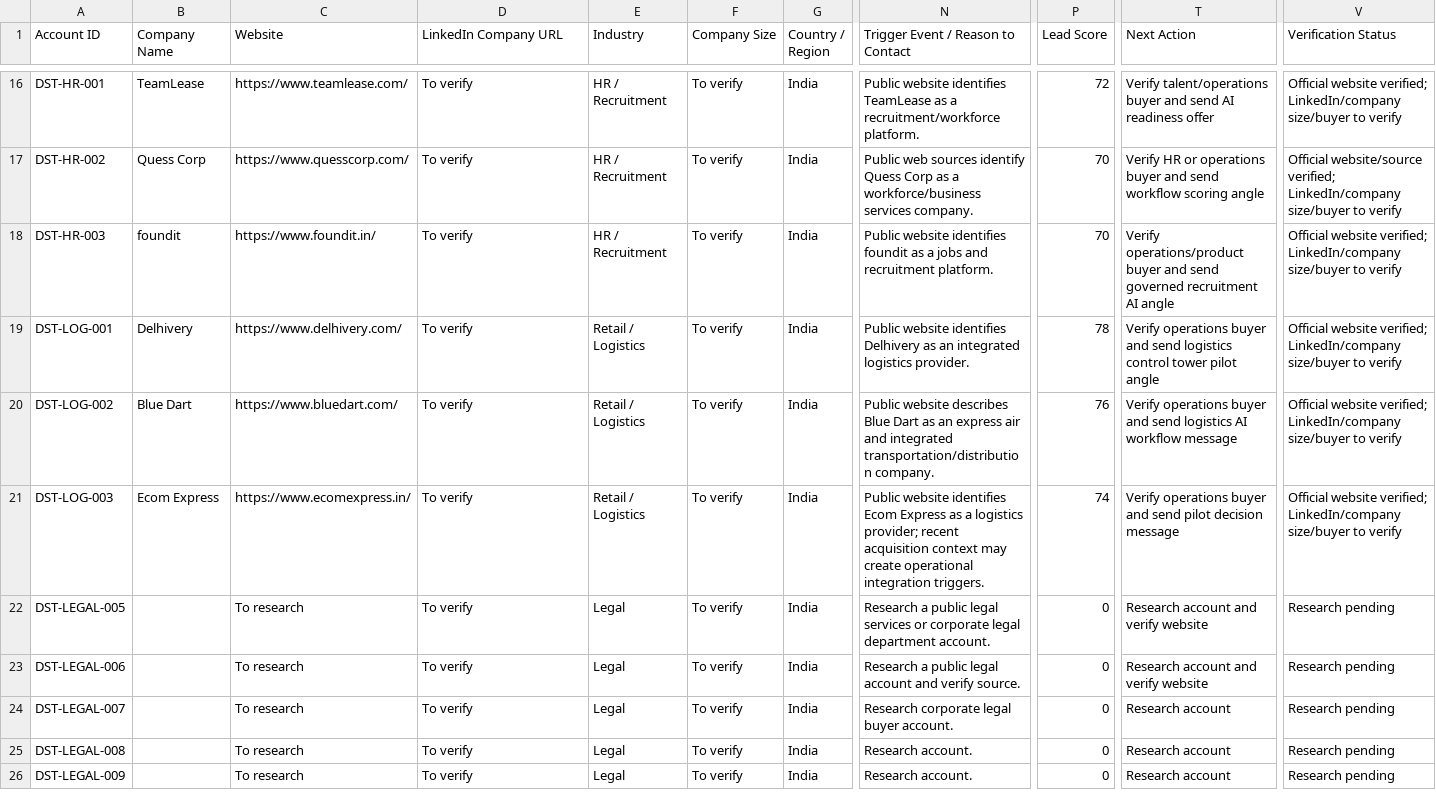
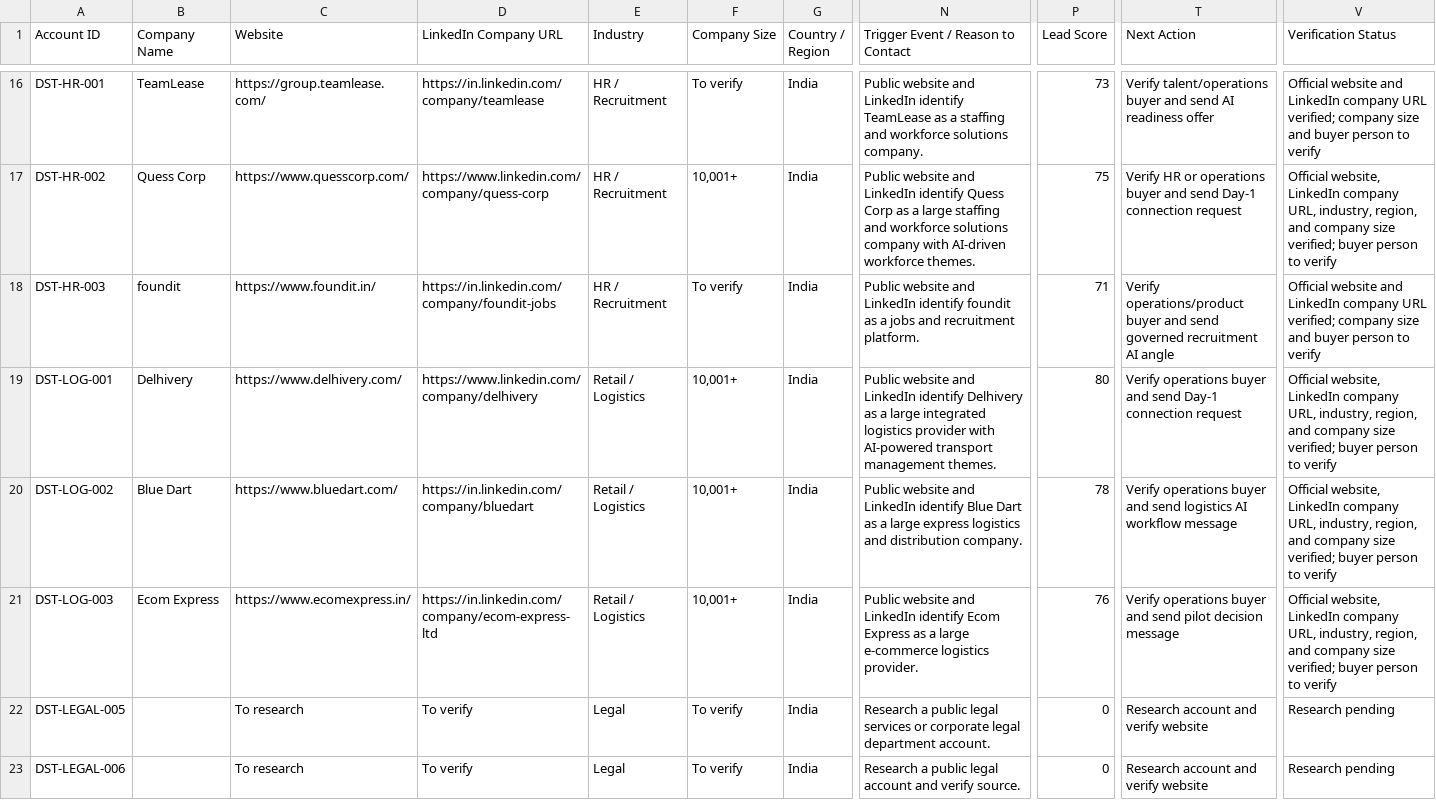
Before and after one commit to digiscience-techsol/website, a CSV file: assets/templates/digiscience-first-50-prospect-list.csv, drawn as a sheet; only a part is shown, gaps mark what is left out; the shorter side is filled out with more unchanged rows; the diff covers the shown part only; the diff names each change by its address in the sheet, - before the commit and + after, or states it on an @@ line.

```diff
--- a/assets/templates/digiscience-first-50-prospect-list.csv
+++ b/assets/templates/digiscience-first-50-prospect-list.csv
-C16 (Website): https://www.teamlease.com/
+C16 (Website): https://group.teamlease.com/
-D16 (LinkedIn Company URL): To verify
+D16 (LinkedIn Company URL): https://in.linkedin.com/company/teamlease
-N16: Public website identifies TeamLease as a recruitment/workforce platform.
+N16: Public website and LinkedIn identify TeamLease as a staffing and workforce solutions company.
-P16 (Lead Score): 72
+P16 (Lead Score): 73
-V16 (Verification Status): Official website verified; LinkedIn/company size/buyer to verify
+V16 (Verification Status): Official website and LinkedIn company URL verified; company size and buyer person to verify
-D17 (LinkedIn Company URL): To verify
+D17 (LinkedIn Company URL): https://www.linkedin.com/company/quess-corp
-F17 (Company Size): To verify
+F17 (Company Size): 10,001+
-N17: Public web sources identify Quess Corp as a workforce/business services company.
+N17: Public website and LinkedIn identify Quess Corp as a large staffing and workforce solutions company with AI-driven workforce themes.
-P17 (Lead Score): 70
+P17 (Lead Score): 75
-T17 (Next Action): …and send workflow scoring angle
+T17 (Next Action): …and send Day-1 connection request
-V17 (Verification Status): Official website/source verified; LinkedIn/company size/buyer to verify
+V17 (Verification Status): Official website, LinkedIn company URL, industry, region, and company size verified; buyer person to verify
-D18 (LinkedIn Company URL): To verify
+D18 (LinkedIn Company URL): https://in.linkedin.com/company/foundit-jobs
-N18: Public website identifies foundit as…
+N18: Public website and LinkedIn identify foundit as…
-P18 (Lead Score): 70
+P18 (Lead Score): 71
-V18 (Verification Status): Official website verified; LinkedIn/company size/buyer to verify
+V18 (Verification Status): Official website and LinkedIn company URL verified; company size and buyer person to verify
-D19 (LinkedIn Company URL): To verify
+D19 (LinkedIn Company URL): https://www.linkedin.com/company/delhivery
-F19:F21 (Company Size): To verify
+F19:F21 (Company Size): 10,001+
-N19: Public website identifies Delhivery as an integrated logistics provider.
+N19: Public website and LinkedIn identify Delhivery as a large integrated logistics provider with AI-powered transport management themes.
-P19 (Lead Score): 78
+P19 (Lead Score): 80
-T19 (Next Action): …and send logistics control tower pilot angle
+T19 (Next Action): …and send Day-1 connection request
-V19:V21 (Verification Status): Official website verified; LinkedIn/company size/buyer to verify
+V19:V21 (Verification Status): Official website, LinkedIn company URL, industry, region, and company size verified; buyer person to verify
-D20 (LinkedIn Company URL): To verify
+D20 (LinkedIn Company URL): https://in.linkedin.com/company/bluedart
-N20: Public website describes Blue Dart as an express air and integrated transportation/distribution company.
+N20: Public website and LinkedIn identify Blue Dart as a large express logistics and distribution company.
-P20 (Lead Score): 76
+P20 (Lead Score): 78
-D21 (LinkedIn Company URL): To verify
+D21 (LinkedIn Company URL): https://in.linkedin.com/company/ecom-express-ltd
-N21: Public website identifies Ecom Express as a logistics provider; recent acquisition context may create operational integration triggers.
+N21: Public website and LinkedIn identify Ecom Express as a large e-commerce logistics provider.
-P21 (Lead Score): 74
+P21 (Lead Score): 76
```
Also changed, not shown: 72 edited cells elsewhere in this file, 6 other files.
